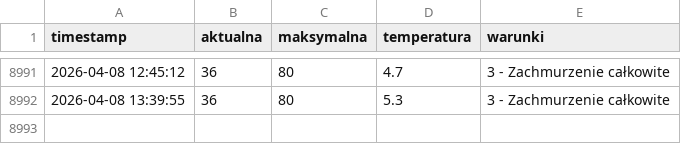
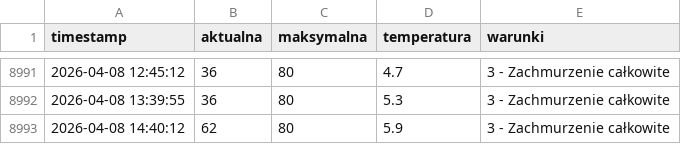
Before and after one commit to tatkoch/MOSiR_Lancut, a CSV file: frekwencja.csv, drawn as a sheet; only a part is shown, gaps mark what is left out.

```diff
--- a/frekwencja.csv
+++ b/frekwencja.csv
@@ -8992 +8992,2 @@ timestamp,aktualna,maksymalna,temperatura,warunki
 2026-04-08 13:39:55,36,80,5.3,3 - Zachmurzenie całkowite
+2026-04-08 14:40:12,62,80,5.9,3 - Zachmurzenie całkowite
```
